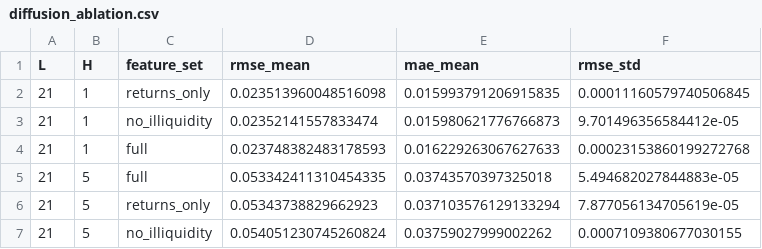
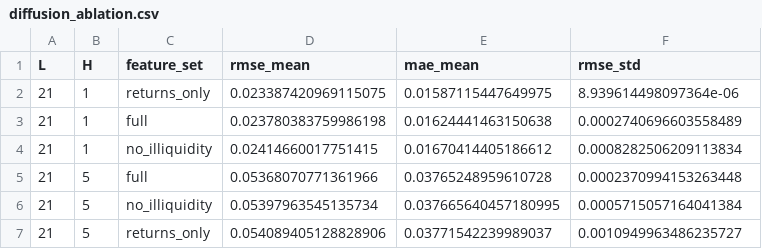
Before and after one commit to eitt/EMH, a CSV file: reports/tables/diffusion_ablation.csv, drawn as a sheet.

Commit message:
Update tables and figures for model evaluation and robustness analysis
- Modified RMSE by configuration table to include ARCH and GARCH models, updated values for lookback windows and forecast horizons.
- Revised robustness summary table to reflect increased model-window evaluations and distinct benchmark models.
- Adjusted seed sensitivity and stability tables with new values and updated lookback windows.
- Updated diffusion ablation and seed sensitivity CSV files with new RMSE and MAE values.
- Enhanced model performance summary table to include ARCH and GARCH models with updated metrics.
- Updated manifest file with new generation timestamp.
- Updated binary figures for diffusion seed sensitivity, p-value heatmap, RMSE comparison, and XAI stability.

```diff
--- a/reports/tables/diffusion_ablation.csv
+++ b/reports/tables/diffusion_ablation.csv
@@ -1,7 +1,7 @@
 L,H,feature_set,rmse_mean,mae_mean,rmse_std
-21,1,returns_only,0.023513960048516098,0.015993791206915835,0.00011160579740506845
-21,1,no_illiquidity,0.02352141557833474,0.015980621776766873,9.701496356584412e-05
-21,1,full,0.023748382483178593,0.016229263067627633,0.00023153860199272768
-21,5,full,0.053342411310454335,0.03743570397325018,5.494682027844883e-05
-21,5,returns_only,0.05343738829662923,0.037103576129133294,7.877056134705619e-05
-21,5,no_illiquidity,0.054051230745260824,0.03759027999002262,0.0007109380677030155
+21,1,returns_only,0.023387420969115075,0.01587115447649975,8.939614498097364e-06
+21,1,full,0.023780383759986198,0.01624441463150638,0.0002740696603558489
+21,1,no_illiquidity,0.02414660017751415,0.01670414405186612,0.0008282506209113834
+21,5,full,0.05368070771361966,0.03765248959610728,0.0002370994153263448
+21,5,no_illiquidity,0.05397963545135734,0.037665640457180995,0.0005715057164041384
+21,5,returns_only,0.054089405128828906,0.03771542239989037,0.0010949963486235727
```
Also changed, not shown: reports/tables/diffusion_seed_sensitivity.csv, reports/tables/xai_seed_sensitivity.csv, 30 other files.
